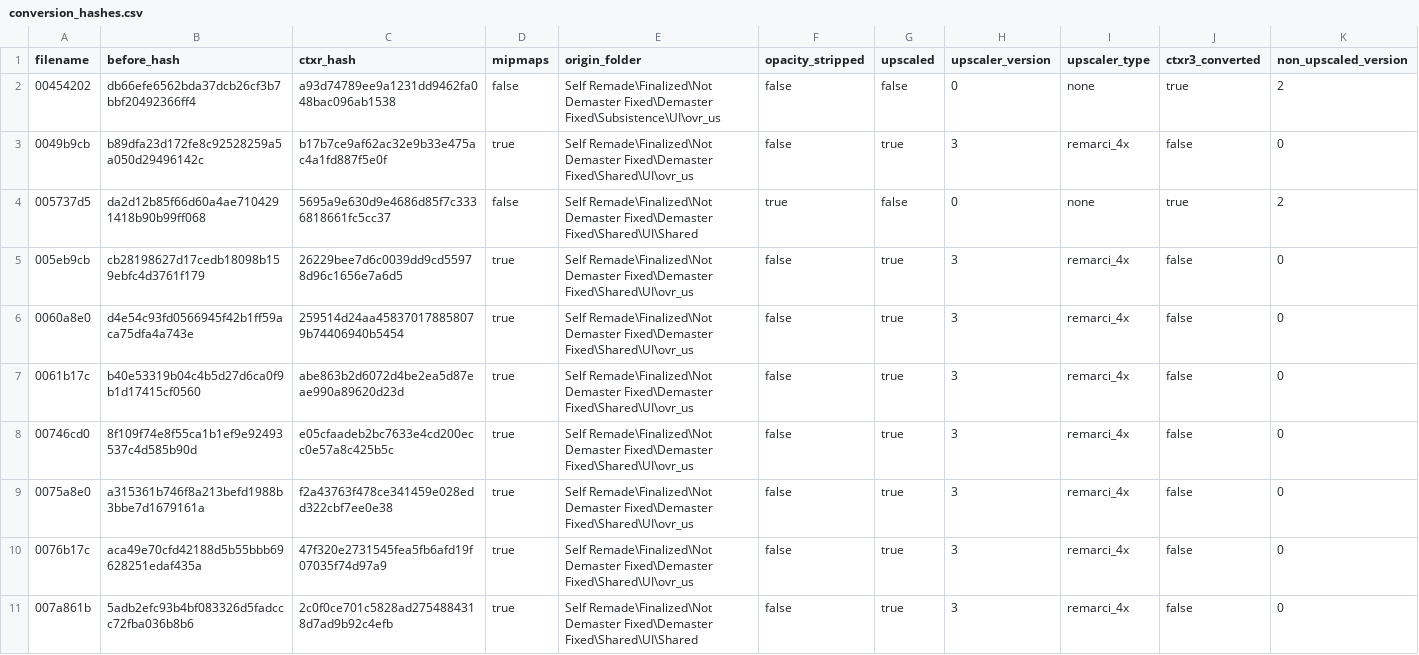
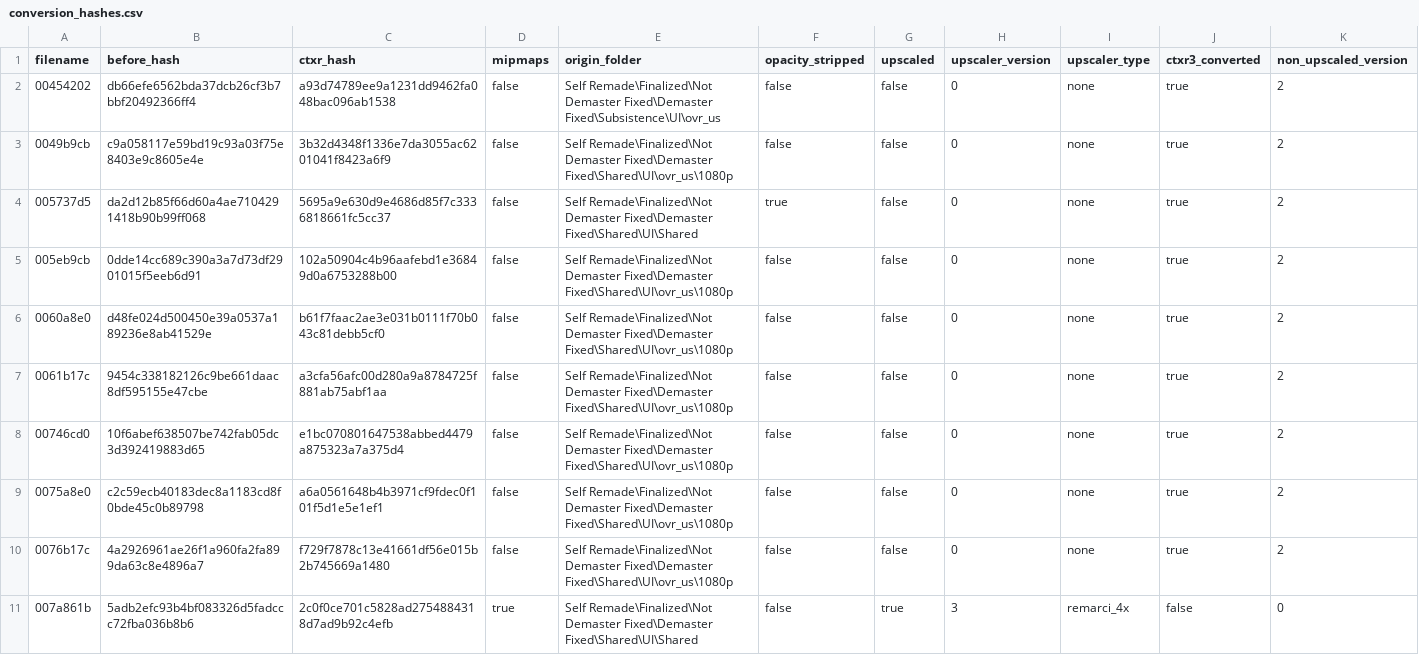
Before and after one commit to ShizCalev/MGS3-Demastered-Subsistence-Edition, a CSV file: Textures/Staging - UI - 2x Upscaled/textures/flatlist/ovr_stm/ovr_us/_win/conversion_hashes.csv, drawn as a sheet; only a part is shown; the diff covers the shown part only.

```diff
--- a/Textures/Staging - UI - 2x Upscaled/textures/flatlist/ovr_stm/ovr_us/_win/conversion_hashes.csv
+++ b/Textures/Staging - UI - 2x Upscaled/textures/flatlist/ovr_stm/ovr_us/_win/conversion_hashes.csv
@@ -2,10 +2,10 @@ filename,before_hash,ctxr_hash,mipmaps,origin_folder,opacity_stripped,upscaled,u
 00454202,db66efe6562bda37dcb26cf3b7bbf20492366ff4,a93d74789ee9a1231dd9462fa048bac096ab1538,false,Self Remade\Finalized\Not Demaster Fixed\Demaster Fixed\Subsistence\UI\ovr_us,false,false,0,none,true,2
-0049b9cb,b89dfa23d172fe8c92528259a5a050d29496142c,b17b7ce9af62ac32e9b33e475ac4a1fd887f5e0f,true,Self Remade\Finalized\Not Demaster Fixed\Demaster Fixed\Shared\UI\ovr_us,false,true,3,remarci_4x,false,0
+0049b9cb,c9a058117e59bd19c93a03f75e8403e9c8605e4e,3b32d4348f1336e7da3055ac6201041f8423a6f9,false,Self Remade\Finalized\Not Demaster Fixed\Demaster Fixed\Shared\UI\ovr_us\1080p,false,false,0,none,true,2
 005737d5,da2d12b85f66d60a4ae7104291418b90b99ff068,5695a9e630d9e4686d85f7c3336818661fc5cc37,false,Self Remade\Finalized\Not Demaster Fixed\Demaster Fixed\Shared\UI\Shared,true,false,0,none,true,2
-005eb9cb,cb28198627d17cedb18098b159ebfc4d3761f179,26229bee7d6c0039dd9cd55978d96c1656e7a6d5,true,Self Remade\Finalized\Not Demaster Fixed\Demaster Fixed\Shared\UI\ovr_us,false,true,3,remarci_4x,false,0
-0060a8e0,d4e54c93fd0566945f42b1ff59aca75dfa4a743e,259514d24aa458370178858079b74406940b5454,true,Self Remade\Finalized\Not Demaster Fixed\Demaster Fixed\Shared\UI\ovr_us,false,true,3,remarci_4x,false,0
-0061b17c,b40e53319b04c4b5d27d6ca0f9b1d17415cf0560,abe863b2d6072d4be2ea5d87eae990a89620d23d,true,Self Remade\Finalized\Not Demaster Fixed\Demaster Fixed\Shared\UI\ovr_us,false,true,3,remarci_4x,false,0
-00746cd0,8f109f74e8f55ca1b1ef9e92493537c4d585b90d,e05cfaadeb2bc7633e4cd200ecc0e57a8c425b5c,true,Self Remade\Finalized\Not Demaster Fixed\Demaster Fixed\Shared\UI\ovr_us,false,true,3,remarci_4x,false,0
-0075a8e0,a315361b746f8a213befd1988b3bbe7d1679161a,f2a43763f478ce341459e028edd322cbf7ee0e38,true,Self Remade\Finalized\Not Demaster Fixed\Demaster Fixed\Shared\UI\ovr_us,false,true,3,remarci_4x,false,0
-0076b17c,aca49e70cfd42188d5b55bbb69628251edaf435a,47f320e2731545fea5fb6afd19f07035f74d97a9,true,Self Remade\Finalized\Not Demaster Fixed\Demaster Fixed\Shared\UI\ovr_us,false,true,3,remarci_4x,false,0
+005eb9cb,0dde14cc689c390a3a7d73df2901015f5eeb6d91,102a50904c4b96aafebd1e36849d0a6753288b00,false,Self Remade\Finalized\Not Demaster Fixed\Demaster Fixed\Shared\UI\ovr_us\1080p,false,false,0,none,true,2
+0060a8e0,d48fe024d500450e39a0537a189236e8ab41529e,b61f7faac2ae3e031b0111f70b043c81debb5cf0,false,Self Remade\Finalized\Not Demaster Fixed\Demaster Fixed\Shared\UI\ovr_us\1080p,false,false,0,none,true,2
+0061b17c,9454c338182126c9be661daac8df595155e47cbe,a3cfa56afc00d280a9a8784725f881ab75abf1aa,false,Self Remade\Finalized\Not Demaster Fixed\Demaster Fixed\Shared\UI\ovr_us\1080p,false,false,0,none,true,2
+00746cd0,10f6abef638507be742fab05dc3d392419883d65,e1bc070801647538abbed4479a875323a7a375d4,false,Self Remade\Finalized\Not Demaster Fixed\Demaster Fixed\Shared\UI\ovr_us\1080p,false,false,0,none,true,2
+0075a8e0,c2c59ecb40183dec8a1183cd8f0bde45c0b89798,a6a0561648b4b3971cf9fdec0f101f5d1e5e1ef1,false,Self Remade\Finalized\Not Demaster Fixed\Demaster Fixed\Shared\UI\ovr_us\1080p,false,false,0,none,true,2
+0076b17c,4a2926961ae26f1a960fa2fa899da63c8e4896a7,f729f7878c13e41661df56e015b2b745669a1480,false,Self Remade\Finalized\Not Demaster Fixed\Demaster Fixed\Shared\UI\ovr_us\1080p,false,false,0,none,true,2
 007a861b,5adb2efc93b4bf083326d5fadccc72fba036b8b6,2c0f0ce701c5828ad2754884318d7ad9b92c4efb,true,Self Remade\Finalized\Not Demaster Fixed\Demaster Fixed\Shared\UI\Shared,false,true,3,remarci_4x,false,0
```
Also changed, not shown: 27 edited cells elsewhere in this file, Textures/Staging - UI - 4x Upscaled/textures/flatlist/ovr_stm/ovr_us/_win/conversion_hashes.csv, Textures/Staging - UI/textures/flatlist/ovr_stm/ovr_us/_win/conversion_hashes.csv, 27 other files.
